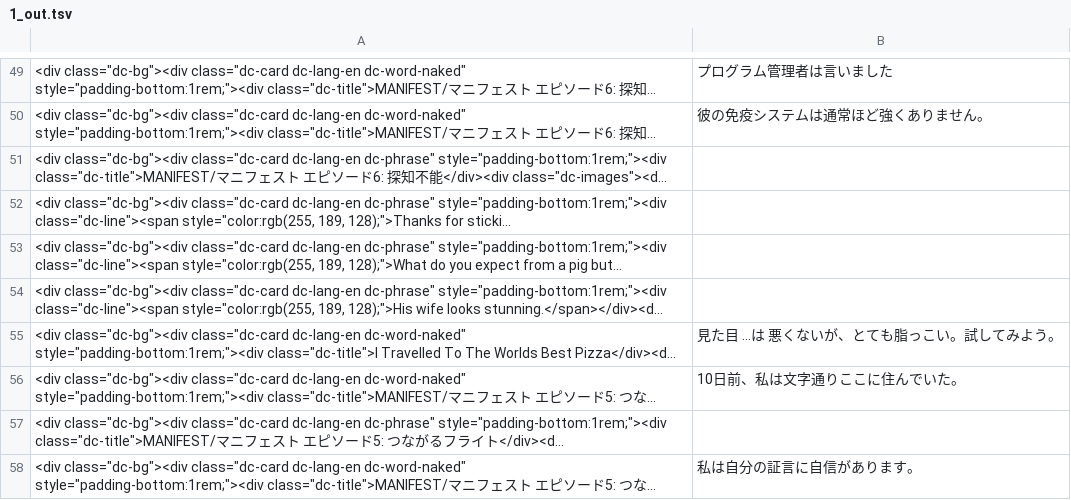
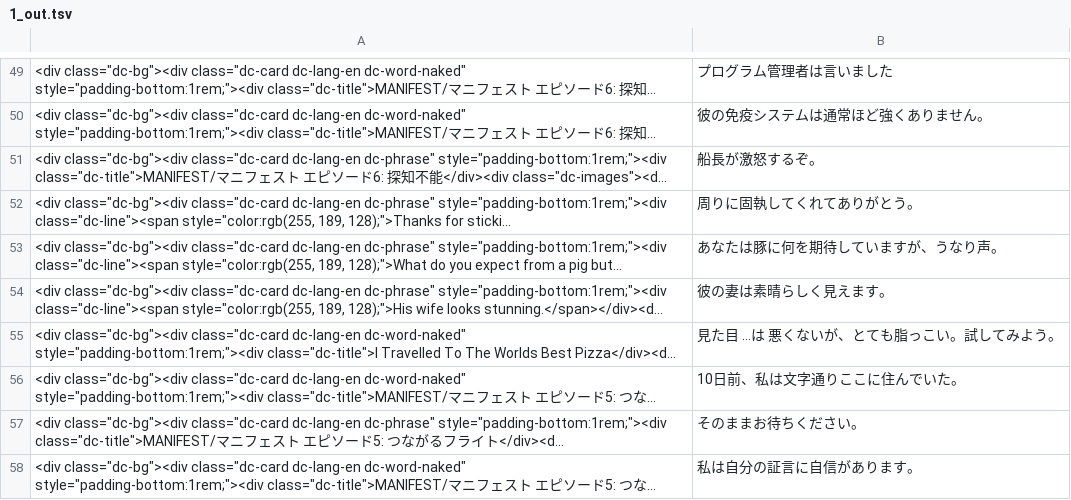
Before and after one commit to shinnkura/anki-formater, a TSV file: data/processed/1_out.tsv, drawn as a sheet; only a part is shown, gaps mark what is left out; long unchanged cells end in …; the diff covers the shown part only; the diff names each change by its address in the sheet, - before the commit and + after, or states it on an @@ line.

```diff
--- a/data/processed/1_out.tsv
+++ b/data/processed/1_out.tsv
-B51: (empty)
+B51: 船長が激怒するぞ。
-B52: (empty)
+B52: 周りに固執してくれてありがとう。
-B53: (empty)
+B53: あなたは豚に何を期待していますが、うなり声。
-B54: (empty)
+B54: 彼の妻は素晴らしく見えます。
-B57: (empty)
+B57: そのままお待ちください。
```
Also changed, not shown: 31 edited cells elsewhere in this file, data/processed/2_out.tsv, data/processed/3_out.tsv, 1 other file.
